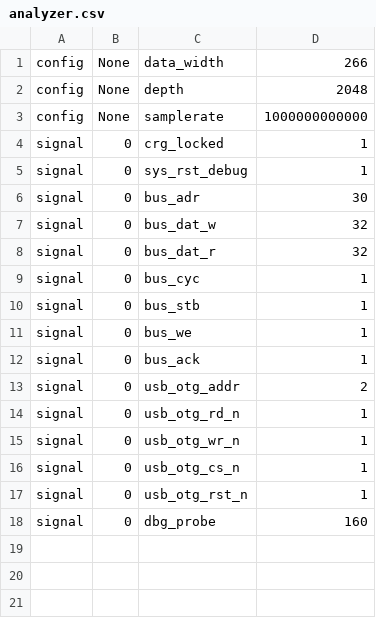
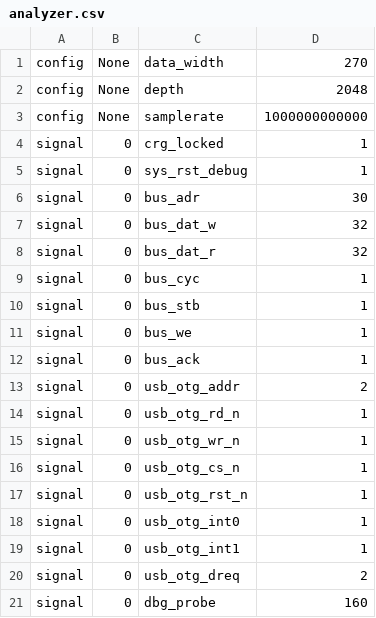
Before and after one commit to SemperSupra/DE2-115, a CSV file: analyzer.csv, drawn as a sheet.

```diff
--- a/analyzer.csv
+++ b/analyzer.csv
@@ -1,2 +1,2 @@
-config,None,data_width,266
+config,None,data_width,270
 config,None,depth,2048
@@ -17,2 +17,5 @@ signal,0,usb_otg_cs_n,1
 signal,0,usb_otg_rst_n,1
+signal,0,usb_otg_int0,1
+signal,0,usb_otg_int1,1
+signal,0,usb_otg_dreq,2
 signal,0,dbg_probe,160
```
Also changed, not shown: 4 other files.
